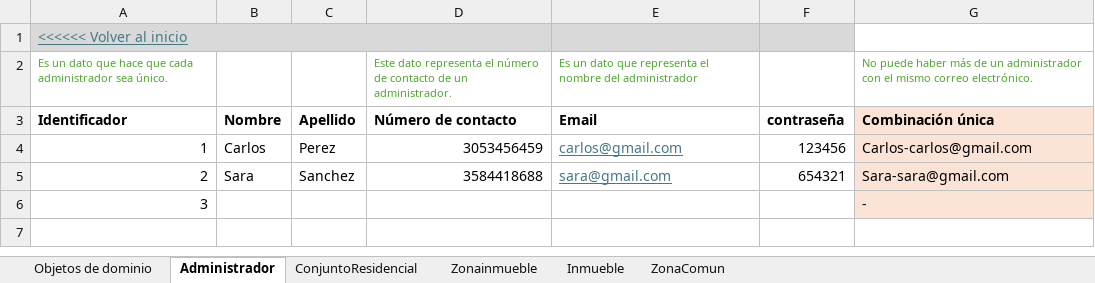
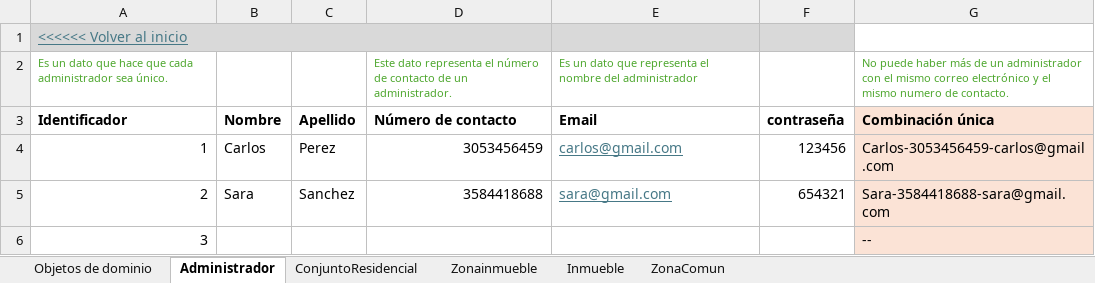
Before and after one commit to JZuluf/victus-doc, an Excel workbook: Doo-Doc/Nueva Version Victus/MuestreoDatos/ConjuntosResidenciales Muestro Datos.xlsx, sheet Administrador, drawn as a sheet; values as stored, in another font and other column widths than the file's, no borders; the diff names each change by its address in the sheet, - before the commit and + after, or states it on an @@ line.

```diff
--- a/Doo-Doc/Nueva Version Victus/MuestreoDatos/ConjuntosResidenciales Muestro Datos.xlsx (sheet Administrador)
+++ b/Doo-Doc/Nueva Version Victus/MuestreoDatos/ConjuntosResidenciales Muestro Datos.xlsx (sheet Administrador)
-G2 (Combinación única): …mismo correo electrónico.
+G2 (Combinación única): …mismo correo electrónico y el mismo numero de contacto.
-G4 (Combinación única): Carlos-carlos@gmail.com
+G4 (Combinación única): Carlos-3053456459-carlos@gmail.com
-G5 (Combinación única): Sara-sara@gmail.com
+G5 (Combinación única): Sara-3584418688-sara@gmail.com
-G6 (Combinación única): -
+G6 (Combinación única): --
```
Also changed, not shown: sheet ConjuntoResidencial, sheet Zonainmueble, sheet ZonaComun.
